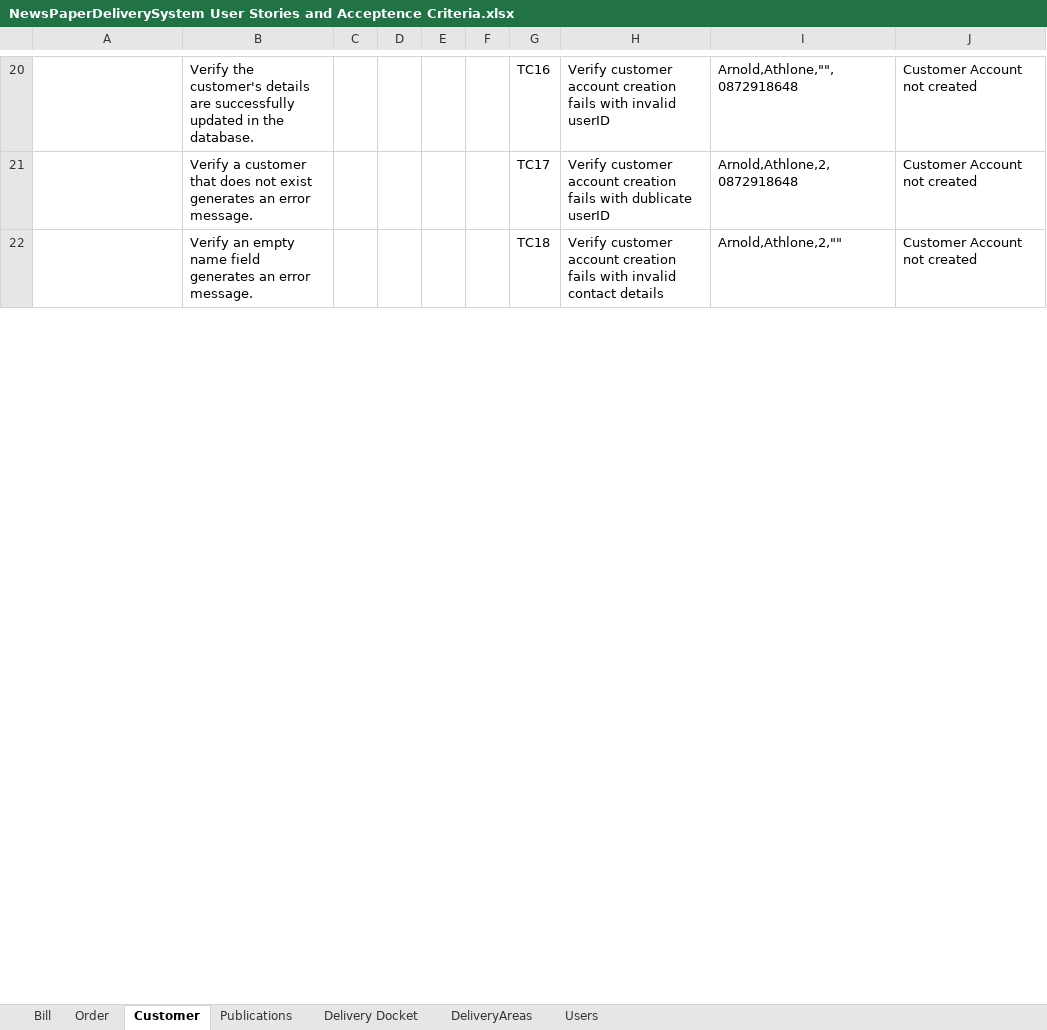
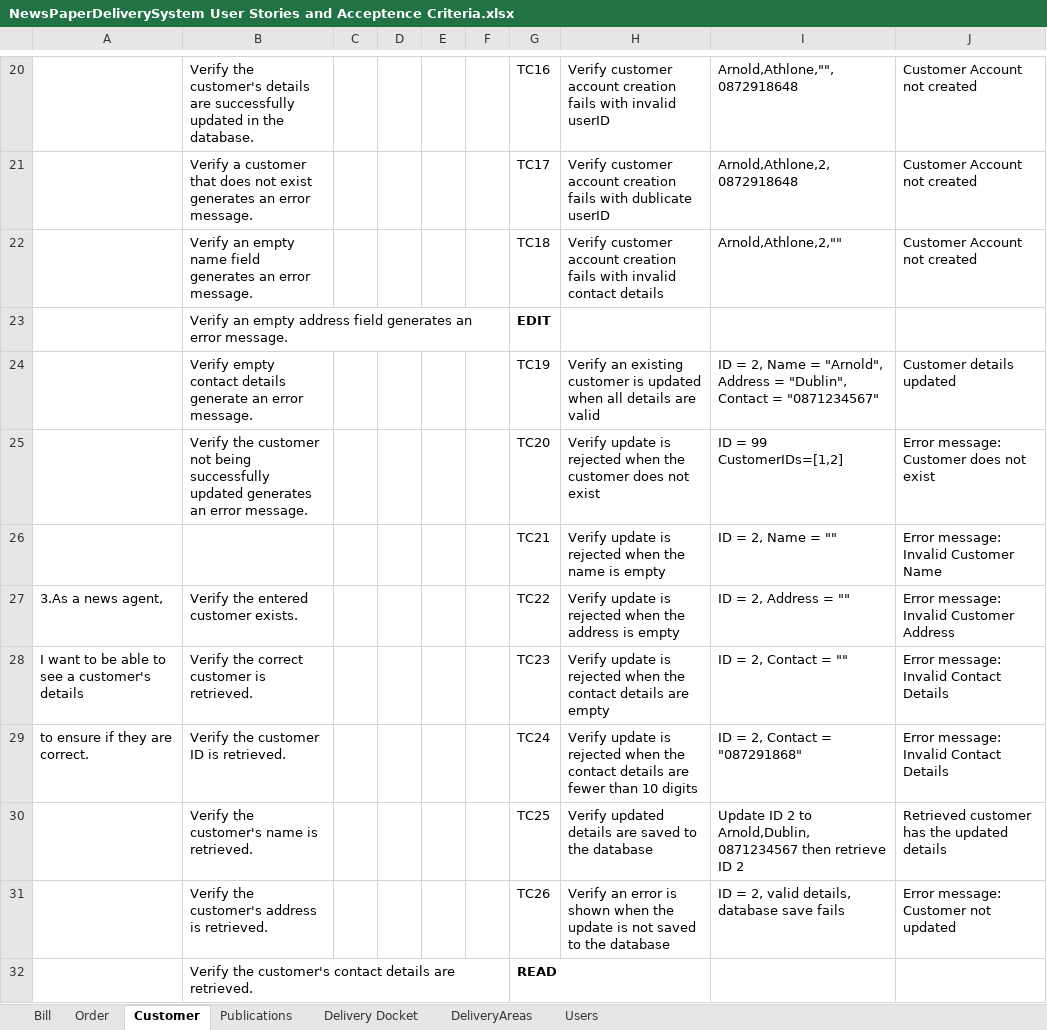
Before and after one commit to NandorDoboIe/NewspaperDeliverySystem, an Excel workbook: user stories/NewsPaperDeliverySystem User Stories and Acceptence Criteria.xlsx, sheet Customer, drawn as a sheet; only a part is shown, gaps mark what is left out; values as stored, in another font and other column widths than the file's, no borders; the diff covers the shown part only; the diff names each change by its address in the sheet, - before the commit and + after, or states it on an @@ line.

Commit message:
Added test cases for rest of customer crud

```diff
--- a/user stories/NewsPaperDeliverySystem User Stories and Acceptence Criteria.xlsx (sheet Customer)
+++ b/user stories/NewsPaperDeliverySystem User Stories and Acceptence Criteria.xlsx (sheet Customer)
+row 23:  | Verify an empty address field generates an error message. |  |  |  |  | EDIT
+row 24:  | Verify empty contact details generate an error message. |  |  |  |  | TC19 | Verify an existing customer is updated when all details are valid | ID = 2, Name = "Arnold", Address = "Dublin", Contact = "0871234567" | Customer details updated
+row 25:  | Verify the customer not being successfully updated generates an error message. |  |  |  |  | TC20 | Verify update is rejected when the customer does not exist | ID = 99 CustomerIDs=[1,2] | Error message: Customer does not exist
+row 26:  |  |  |  |  |  | TC21 | Verify update is rejected when the name is empty | ID = 2, Name = "" | Error message: Invalid Customer Name
+row 27: 3.As a news agent, | Verify the entered customer exists. |  |  |  |  | TC22 | Verify update is rejected when the address is empty | ID = 2, Address = "" | Error message: Invalid Customer Address
+row 28: I want to be able to see a customer's details | Verify the correct customer is retrieved. |  |  |  |  | TC23 | Verify update is rejected when the contact details are empty | ID = 2, Contact = "" | Error message: Invalid Contact Details
+row 29: to ensure if they are correct. | Verify the customer ID is retrieved. |  |  |  |  | TC24 | Verify update is rejected when the contact details are fewer than 10 digits | ID = 2, Contact = "087291868" | Error message: Invalid Contact Details
+row 30:  | Verify the customer's name is retrieved. |  |  |  |  | TC25 | Verify updated details are saved to the database | Update ID 2 to Arnold,Dublin,0871234567 then retrieve ID 2 | Retrieved customer has the updated details
+row 31:  | Verify the customer's address is retrieved. |  |  |  |  | TC26 | Verify an error is shown when the update is not saved to the database | ID = 2, valid details, database save fails | Error message: Customer not updated
+row 32:  | Verify the customer's contact details are retrieved. |  |  |  |  | READ
```
Also changed, not shown: 27 added rows, 5 removed rows, 21 edited cells and merged cells elsewhere in this sheet, sheet Bill, 1 other file.
